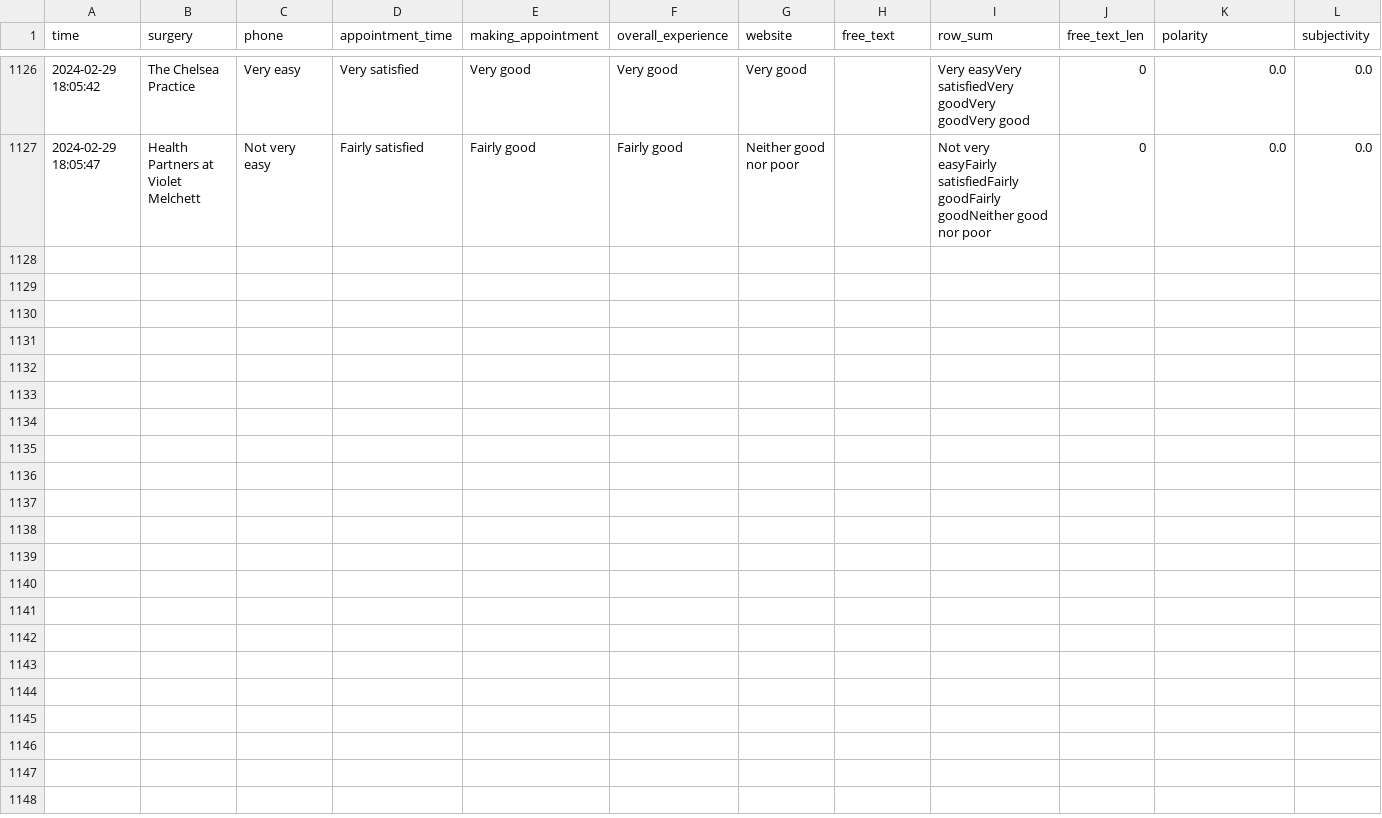
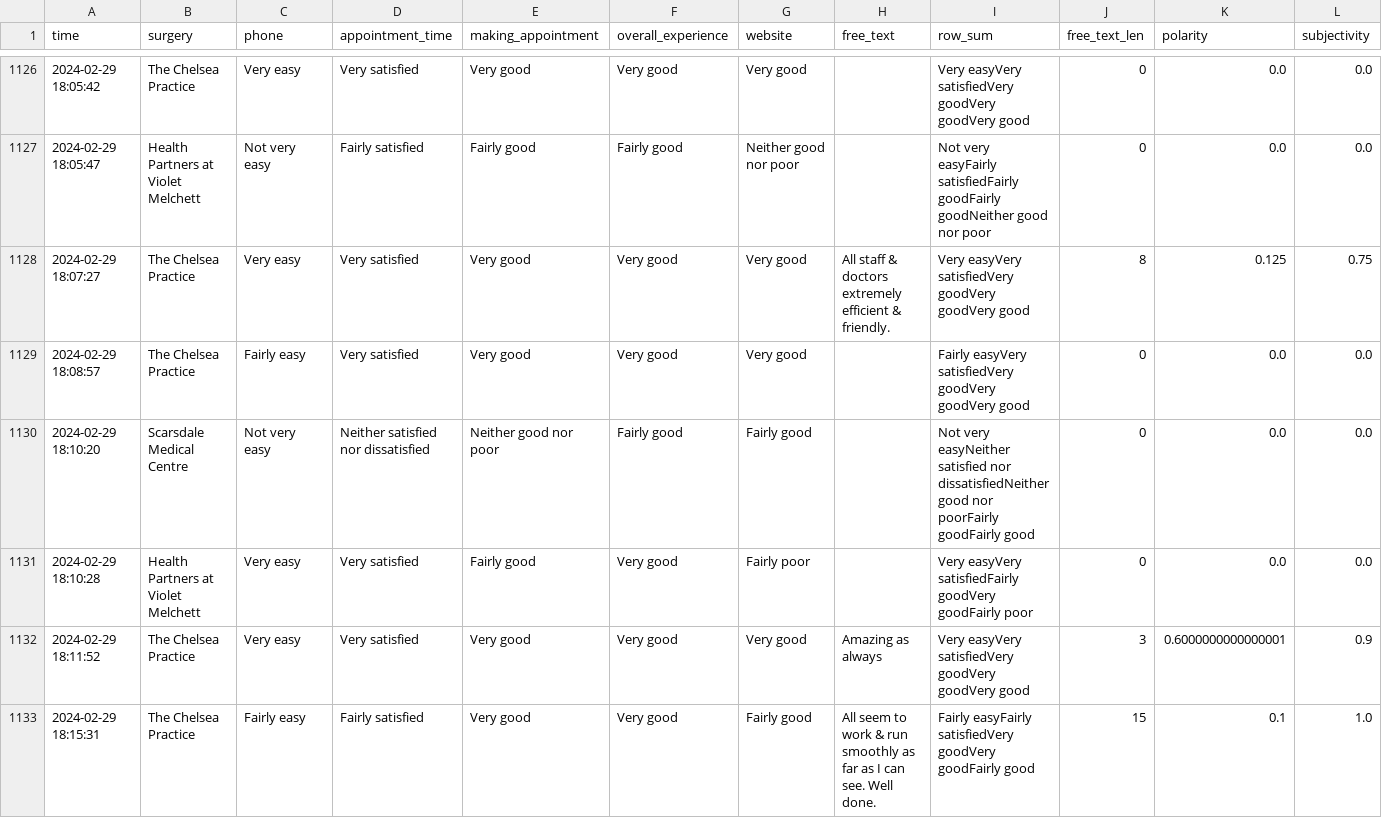
Before and after one commit to janduplessis883/gp-patient-survey, a CSV file: gp_patient_survey/data/data.csv, drawn as a sheet; only a part is shown, gaps mark what is left out; rows hold the shown columns only; the diff covers the shown part only; the diff names each change by its address in the sheet, - before the commit and + after, or states it on an @@ line.

```diff
--- a/gp_patient_survey/data/data.csv
+++ b/gp_patient_survey/data/data.csv
+row 1128: 2024-02-29 18:07:27 | The Chelsea Practice | Very easy | Very satisfied | Very good | Very good | Very good | All staff & doctors extremely efficient & friendly. | Very easyVery satisfiedVery goodVery goodVery good | 8 | 0.125 | 0.75
+row 1129: 2024-02-29 18:08:57 | The Chelsea Practice | Fairly easy | Very satisfied | Very good | Very good | Very good |  | Fairly easyVery satisfiedVery goodVery goodVery good | 0 | 0.0 | 0.0
+row 1130: 2024-02-29 18:10:20 | Scarsdale Medical Centre | Not very easy | Neither satisfied nor dissatisfied | Neither good nor poor | Fairly good | Fairly good |  | Not very easyNeither satisfied nor dissatisfiedNeither good nor poorFairly goodFairly good | 0 | 0.0 | 0.0
+row 1131: 2024-02-29 18:10:28 | Health Partners at Violet Melchett | Very easy | Very satisfied | Fairly good | Very good | Fairly poor |  | Very easyVery satisfiedFairly goodVery goodFairly poor | 0 | 0.0 | 0.0
+row 1132: 2024-02-29 18:11:52 | The Chelsea Practice | Very easy | Very satisfied | Very good | Very good | Very good | Amazing as always | Very easyVery satisfiedVery goodVery goodVery good | 3 | 0.6000000000000001 | 0.9
+row 1133: 2024-02-29 18:15:31 | The Chelsea Practice | Fairly easy | Fairly satisfied | Very good | Very good | Fairly good | All seem to work & run smoothly as far as I can see. Well done. | Fairly easyFairly satisfiedVery goodVery goodFairly good | 15 | 0.1 | 1.0
```
Also changed, not shown: 5 added rows and 3 edited cells elsewhere in this file, 2 other files.
